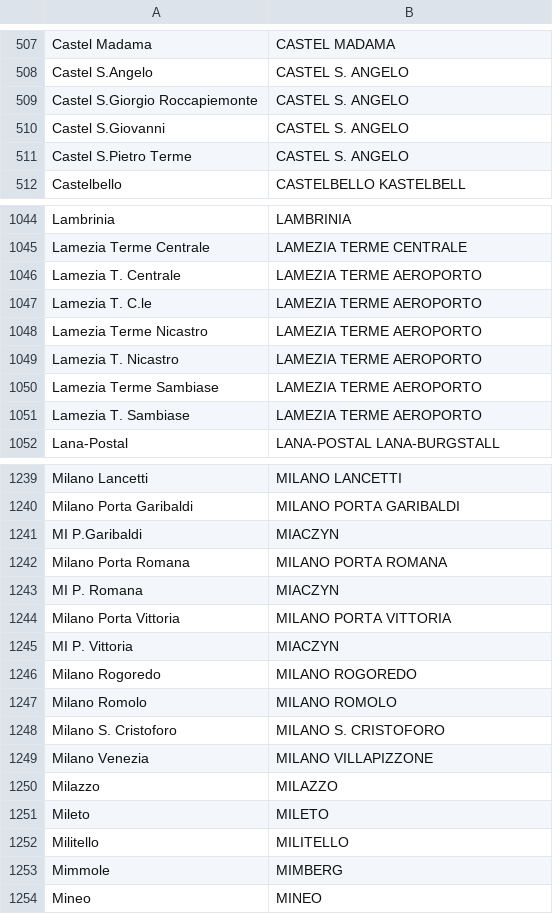
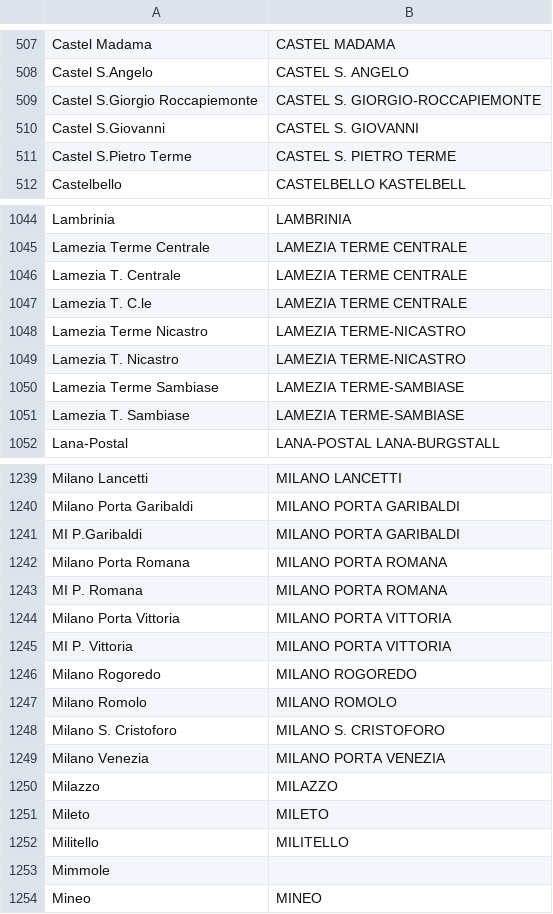
Before and after one commit to eutampieri/trenitalia, a TSV file: vt_lf_map.tsv, drawn as a sheet; only a part is shown, gaps mark what is left out; the diff covers the shown part only.

Commit message:
Mapping VT-LF now correct

```diff
--- a/vt_lf_map.tsv
+++ b/vt_lf_map.tsv
@@ -508,5 +508,5 @@ Castel Madama	CASTEL MADAMA
 Castel S.Angelo	CASTEL S. ANGELO
-Castel S.Giorgio Roccapiemonte	CASTEL S. ANGELO
-Castel S.Giovanni	CASTEL S. ANGELO
-Castel S.Pietro Terme	CASTEL S. ANGELO
+Castel S.Giorgio Roccapiemonte	CASTEL S. GIORGIO-ROCCAPIEMONTE
+Castel S.Giovanni	CASTEL S. GIOVANNI
+Castel S.Pietro Terme	CASTEL S. PIETRO TERME
 Castelbello	CASTELBELLO KASTELBELL
@@ -1045,8 +1045,8 @@ Lambrinia	LAMBRINIA
 Lamezia Terme Centrale	LAMEZIA TERME CENTRALE
-Lamezia T. Centrale	LAMEZIA TERME AEROPORTO
-Lamezia T. C.le	LAMEZIA TERME AEROPORTO
-Lamezia Terme Nicastro	LAMEZIA TERME AEROPORTO
-Lamezia T. Nicastro	LAMEZIA TERME AEROPORTO
-Lamezia Terme Sambiase	LAMEZIA TERME AEROPORTO
-Lamezia T. Sambiase	LAMEZIA TERME AEROPORTO
+Lamezia T. Centrale	LAMEZIA TERME CENTRALE
+Lamezia T. C.le	LAMEZIA TERME CENTRALE
+Lamezia Terme Nicastro	LAMEZIA TERME-NICASTRO
+Lamezia T. Nicastro	LAMEZIA TERME-NICASTRO
+Lamezia Terme Sambiase	LAMEZIA TERME-SAMBIASE
+Lamezia T. Sambiase	LAMEZIA TERME-SAMBIASE
 Lana-Postal 	LANA-POSTAL LANA-BURGSTALL
@@ -1240,7 +1240,7 @@ Milano Lancetti	MILANO LANCETTI
 Milano Porta Garibaldi	MILANO PORTA GARIBALDI
-MI P.Garibaldi	MIACZYN
+MI P.Garibaldi	MILANO PORTA GARIBALDI
 Milano Porta Romana	MILANO PORTA ROMANA
-MI P. Romana	MIACZYN
+MI P. Romana	MILANO PORTA ROMANA
 Milano Porta Vittoria	MILANO PORTA VITTORIA
-MI P. Vittoria	MIACZYN
+MI P. Vittoria	MILANO PORTA VITTORIA
 Milano Rogoredo	MILANO ROGOREDO
@@ -1248,3 +1248,3 @@ Milano Romolo	MILANO ROMOLO
 Milano S. Cristoforo	MILANO S. CRISTOFORO
-Milano Venezia	MILANO VILLAPIZZONE
+Milano Venezia	MILANO PORTA VENEZIA
 Milazzo	MILAZZO
@@ -1252,3 +1252,3 @@ Mileto	MILETO
 Militello	MILITELLO
-Mimmole	MIMBERG
+Mimmole	
 Mineo	MINEO
```
Also changed, not shown: 1 added row and 87 edited cells elsewhere in this file.
